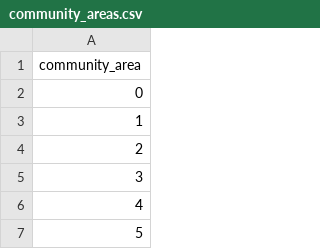
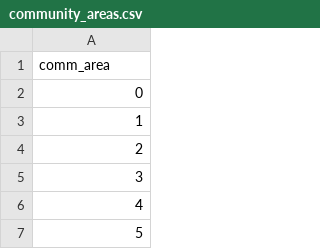
Before and after one commit to SteeltownRiot/DSA, a CSV file: DSA-7030 Databases & Analytics/Module 7 - Normalization/final/community_areas.csv, drawn as a sheet; only a part is shown.

```diff
--- a/DSA-7030 Databases & Analytics/Module 7 - Normalization/final/community_areas.csv
+++ b/DSA-7030 Databases & Analytics/Module 7 - Normalization/final/community_areas.csv
@@ -1,2 +1,2 @@
-community_area
+comm_area
 0
```
Also changed, not shown: 1 other file.
